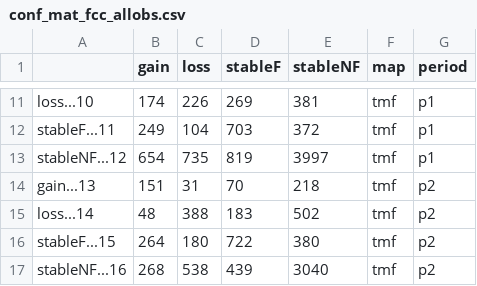
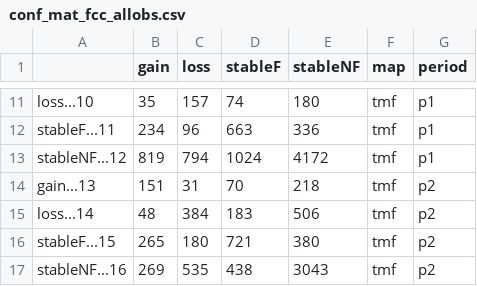
Before and after one commit to ghislainv/fcc-nc-surfor-v2, a CSV file: outputs/conf_mat_fcc_allobs.csv, drawn as a sheet; only a part is shown, gaps mark what is left out; the diff covers the shown part only.

```diff
--- a/outputs/conf_mat_fcc_allobs.csv
+++ b/outputs/conf_mat_fcc_allobs.csv
@@ -11,7 +11,7 @@
-"loss...10",174,226,269,381,"tmf","p1"
-"stableF...11",249,104,703,372,"tmf","p1"
-"stableNF...12",654,735,819,3997,"tmf","p1"
+"loss...10",35,157,74,180,"tmf","p1"
+"stableF...11",234,96,663,336,"tmf","p1"
+"stableNF...12",819,794,1024,4172,"tmf","p1"
 "gain...13",151,31,70,218,"tmf","p2"
-"loss...14",48,388,183,502,"tmf","p2"
-"stableF...15",264,180,722,380,"tmf","p2"
-"stableNF...16",268,538,439,3040,"tmf","p2"
+"loss...14",48,384,183,506,"tmf","p2"
+"stableF...15",265,180,721,380,"tmf","p2"
+"stableNF...16",269,535,438,3043,"tmf","p2"
```
Also changed, not shown: 36 edited cells elsewhere in this file, outputs/conf_mat_fcc_selobs.csv, outputs/df_disag_interp.csv, 15 other files.
